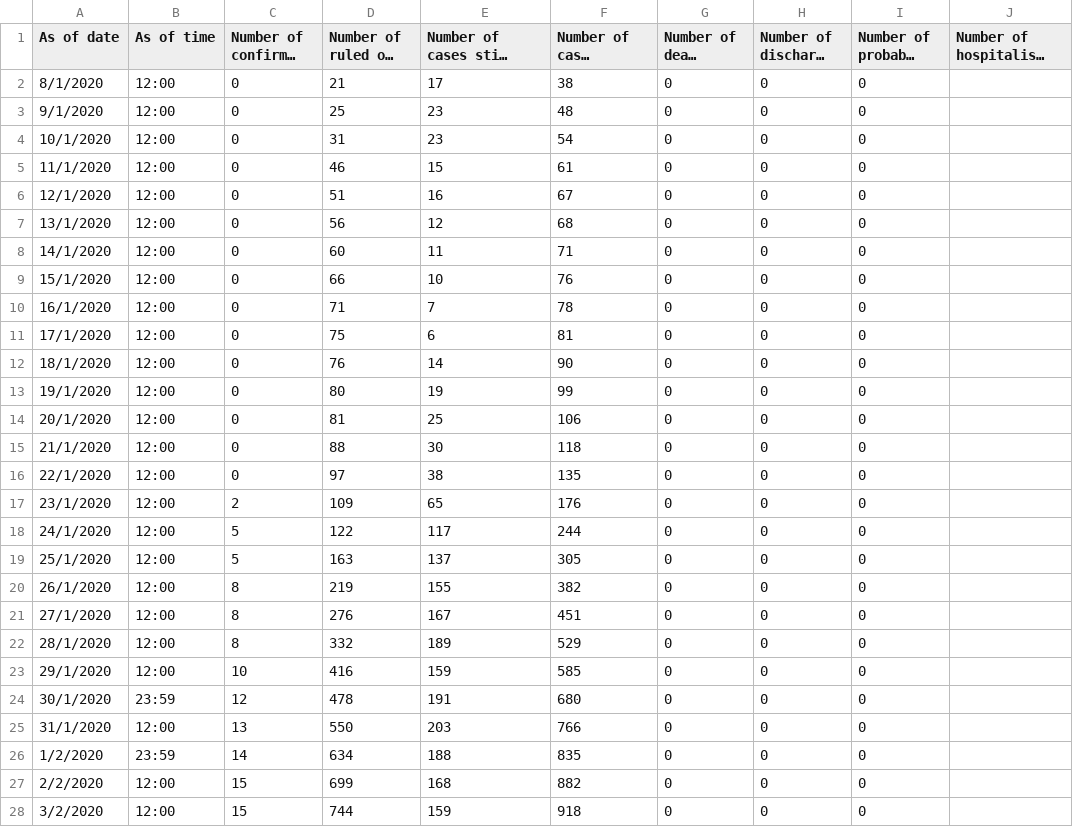
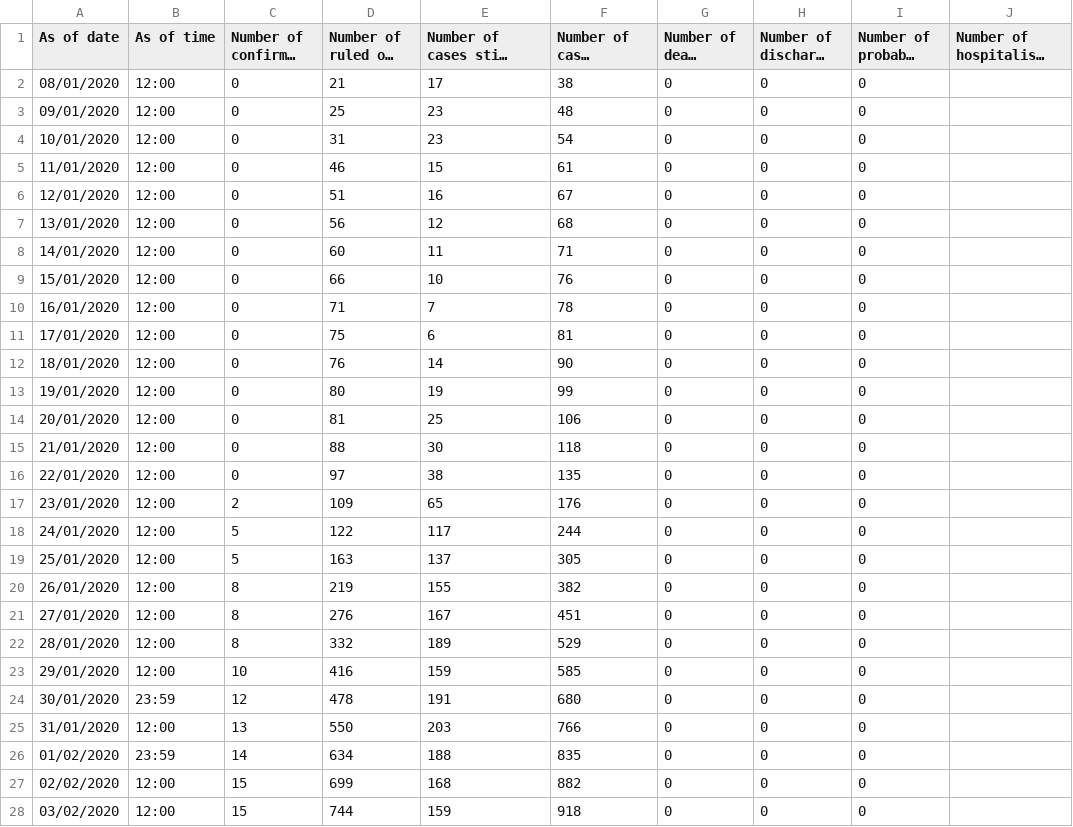
Before and after one commit to johnnyn2/hk-covid-stat, a CSV file: src/csv/latest_situation_of_reported_cases_covid_19_eng.csv, drawn as a sheet; only a part is shown; long unchanged cells end in …; the diff covers the shown part only; the diff names each change by its address in the sheet, - before the commit and + after, or states it on an @@ line.

```diff
--- a/src/csv/latest_situation_of_reported_cases_covid_19_eng.csv
+++ b/src/csv/latest_situation_of_reported_cases_covid_19_eng.csv
-A2 (As of date): 8/1/2020
+A2 (As of date): 08/01/2020
-A3 (As of date): 9/1/2020
+A3 (As of date): 09/01/2020
-A4 (As of date): 10/1/2020
+A4 (As of date): 10/01/2020
-A5 (As of date): 11/1/2020
+A5 (As of date): 11/01/2020
-A6 (As of date): 12/1/2020
+A6 (As of date): 12/01/2020
-A7 (As of date): 13/1/2020
+A7 (As of date): 13/01/2020
-A8 (As of date): 14/1/2020
+A8 (As of date): 14/01/2020
-A9 (As of date): 15/1/2020
+A9 (As of date): 15/01/2020
-A10 (As of date): 16/1/2020
+A10 (As of date): 16/01/2020
-A11 (As of date): 17/1/2020
+A11 (As of date): 17/01/2020
-A12 (As of date): 18/1/2020
+A12 (As of date): 18/01/2020
-A13 (As of date): 19/1/2020
+A13 (As of date): 19/01/2020
-A14 (As of date): 20/1/2020
+A14 (As of date): 20/01/2020
-A15 (As of date): 21/1/2020
+A15 (As of date): 21/01/2020
-A16 (As of date): 22/1/2020
+A16 (As of date): 22/01/2020
-A17 (As of date): 23/1/2020
+A17 (As of date): 23/01/2020
-A18 (As of date): 24/1/2020
+A18 (As of date): 24/01/2020
-A19 (As of date): 25/1/2020
+A19 (As of date): 25/01/2020
-A20 (As of date): 26/1/2020
+A20 (As of date): 26/01/2020
-A21 (As of date): 27/1/2020
+A21 (As of date): 27/01/2020
-A22 (As of date): 28/1/2020
+A22 (As of date): 28/01/2020
-A23 (As of date): 29/1/2020
+A23 (As of date): 29/01/2020
-A24 (As of date): 30/1/2020
+A24 (As of date): 30/01/2020
-A25 (As of date): 31/1/2020
+A25 (As of date): 31/01/2020
-A26 (As of date): 1/2/2020
+A26 (As of date): 01/02/2020
-A27 (As of date): 2/2/2020
+A27 (As of date): 02/02/2020
-A28 (As of date): 3/2/2020
+A28 (As of date): 03/02/2020
```
Also changed, not shown: 1 added row and 160 edited cells elsewhere in this file, src/csv/building_list_chi.csv, src/csv/building_list_eng.csv, 10 other files.
